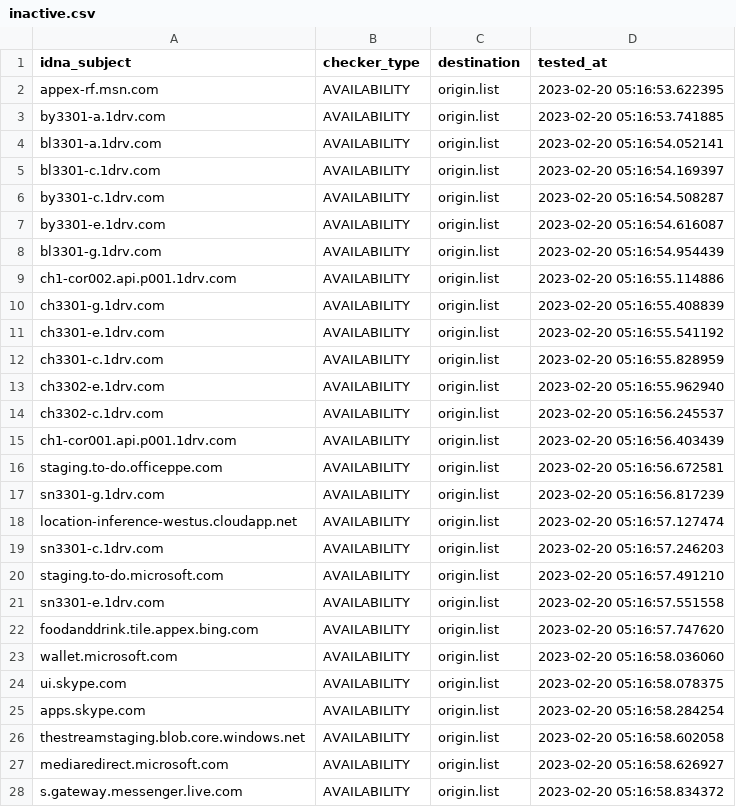
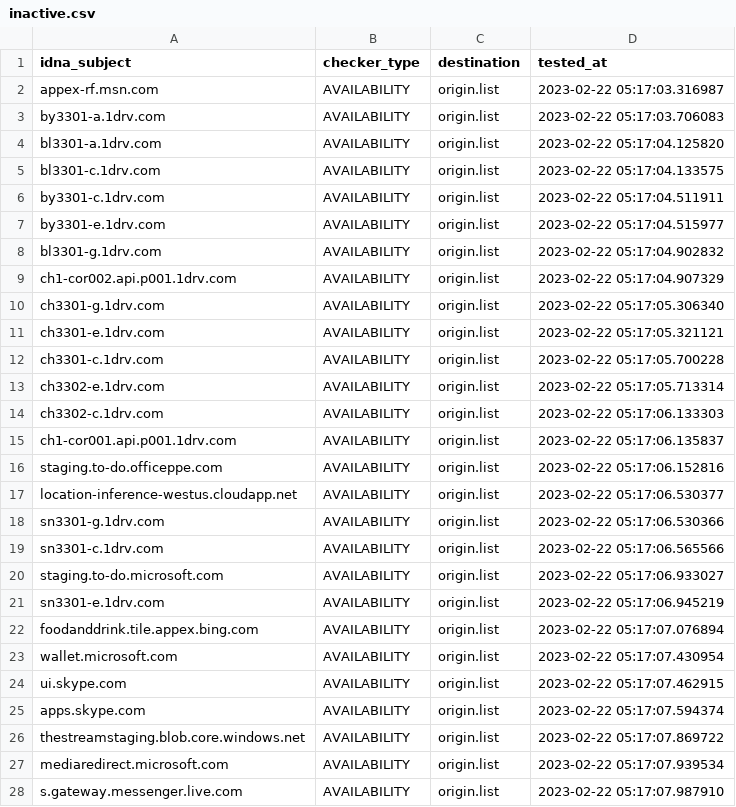
Before and after one commit to dead-hosts/WindowsSpyBlocker-extra_git_crazy-max, a CSV file: .pyfunceble/inactive.csv, drawn as a sheet; only a part is shown; the diff covers the shown part only.

```diff
--- a/.pyfunceble/inactive.csv
+++ b/.pyfunceble/inactive.csv
@@ -1,28 +1,28 @@
 idna_subject,checker_type,destination,tested_at
-appex-rf.msn.com,AVAILABILITY,origin.list,2023-02-20 05:16:53.622395
-by3301-a.1drv.com,AVAILABILITY,origin.list,2023-02-20 05:16:53.741885
-bl3301-a.1drv.com,AVAILABILITY,origin.list,2023-02-20 05:16:54.052141
-bl3301-c.1drv.com,AVAILABILITY,origin.list,2023-02-20 05:16:54.169397
-by3301-c.1drv.com,AVAILABILITY,origin.list,2023-02-20 05:16:54.508287
-by3301-e.1drv.com,AVAILABILITY,origin.list,2023-02-20 05:16:54.616087
-bl3301-g.1drv.com,AVAILABILITY,origin.list,2023-02-20 05:16:54.954439
-ch1-cor002.api.p001.1drv.com,AVAILABILITY,origin.list,2023-02-20 05:16:55.114886
-ch3301-g.1drv.com,AVAILABILITY,origin.list,2023-02-20 05:16:55.408839
-ch3301-e.1drv.com,AVAILABILITY,origin.list,2023-02-20 05:16:55.541192
-ch3301-c.1drv.com,AVAILABILITY,origin.list,2023-02-20 05:16:55.828959
-ch3302-e.1drv.com,AVAILABILITY,origin.list,2023-02-20 05:16:55.962940
-ch3302-c.1drv.com,AVAILABILITY,origin.list,2023-02-20 05:16:56.245537
-ch1-cor001.api.p001.1drv.com,AVAILABILITY,origin.list,2023-02-20 05:16:56.403439
-staging.to-do.officeppe.com,AVAILABILITY,origin.list,2023-02-20 05:16:56.672581
-sn3301-g.1drv.com,AVAILABILITY,origin.list,2023-02-20 05:16:56.817239
-location-inference-westus.cloudapp.net,AVAILABILITY,origin.list,2023-02-20 05:16:57.127474
-sn3301-c.1drv.com,AVAILABILITY,origin.list,2023-02-20 05:16:57.246203
-staging.to-do.microsoft.com,AVAILABILITY,origin.list,2023-02-20 05:16:57.491210
-sn3301-e.1drv.com,AVAILABILITY,origin.list,2023-02-20 05:16:57.551558
-foodanddrink.tile.appex.bing.com,AVAILABILITY,origin.list,2023-02-20 05:16:57.747620
-wallet.microsoft.com,AVAILABILITY,origin.list,2023-02-20 05:16:58.036060
-ui.skype.com,AVAILABILITY,origin.list,2023-02-20 05:16:58.078375
-apps.skype.com,AVAILABILITY,origin.list,2023-02-20 05:16:58.284254
-thestreamstaging.blob.core.windows.net,AVAILABILITY,origin.list,2023-02-20 05:16:58.602058
-mediaredirect.microsoft.com,AVAILABILITY,origin.list,2023-02-20 05:16:58.626927
-s.gateway.messenger.live.com,AVAILABILITY,origin.list,2023-02-20 05:16:58.834372
+appex-rf.msn.com,AVAILABILITY,origin.list,2023-02-22 05:17:03.316987
+by3301-a.1drv.com,AVAILABILITY,origin.list,2023-02-22 05:17:03.706083
+bl3301-a.1drv.com,AVAILABILITY,origin.list,2023-02-22 05:17:04.125820
+bl3301-c.1drv.com,AVAILABILITY,origin.list,2023-02-22 05:17:04.133575
+by3301-c.1drv.com,AVAILABILITY,origin.list,2023-02-22 05:17:04.511911
+by3301-e.1drv.com,AVAILABILITY,origin.list,2023-02-22 05:17:04.515977
+bl3301-g.1drv.com,AVAILABILITY,origin.list,2023-02-22 05:17:04.902832
+ch1-cor002.api.p001.1drv.com,AVAILABILITY,origin.list,2023-02-22 05:17:04.907329
+ch3301-g.1drv.com,AVAILABILITY,origin.list,2023-02-22 05:17:05.306340
+ch3301-e.1drv.com,AVAILABILITY,origin.list,2023-02-22 05:17:05.321121
+ch3301-c.1drv.com,AVAILABILITY,origin.list,2023-02-22 05:17:05.700228
+ch3302-e.1drv.com,AVAILABILITY,origin.list,2023-02-22 05:17:05.713314
+ch3302-c.1drv.com,AVAILABILITY,origin.list,2023-02-22 05:17:06.133303
+ch1-cor001.api.p001.1drv.com,AVAILABILITY,origin.list,2023-02-22 05:17:06.135837
+staging.to-do.officeppe.com,AVAILABILITY,origin.list,2023-02-22 05:17:06.152816
+location-inference-westus.cloudapp.net,AVAILABILITY,origin.list,2023-02-22 05:17:06.530377
+sn3301-g.1drv.com,AVAILABILITY,origin.list,2023-02-22 05:17:06.530366
+sn3301-c.1drv.com,AVAILABILITY,origin.list,2023-02-22 05:17:06.565566
+staging.to-do.microsoft.com,AVAILABILITY,origin.list,2023-02-22 05:17:06.933027
+sn3301-e.1drv.com,AVAILABILITY,origin.list,2023-02-22 05:17:06.945219
+foodanddrink.tile.appex.bing.com,AVAILABILITY,origin.list,2023-02-22 05:17:07.076894
+wallet.microsoft.com,AVAILABILITY,origin.list,2023-02-22 05:17:07.430954
+ui.skype.com,AVAILABILITY,origin.list,2023-02-22 05:17:07.462915
+apps.skype.com,AVAILABILITY,origin.list,2023-02-22 05:17:07.594374
+thestreamstaging.blob.core.windows.net,AVAILABILITY,origin.list,2023-02-22 05:17:07.869722
+mediaredirect.microsoft.com,AVAILABILITY,origin.list,2023-02-22 05:17:07.939534
+s.gateway.messenger.live.com,AVAILABILITY,origin.list,2023-02-22 05:17:07.987910
```
Also changed, not shown: 3 edited cells elsewhere in this file, 12 other files.
